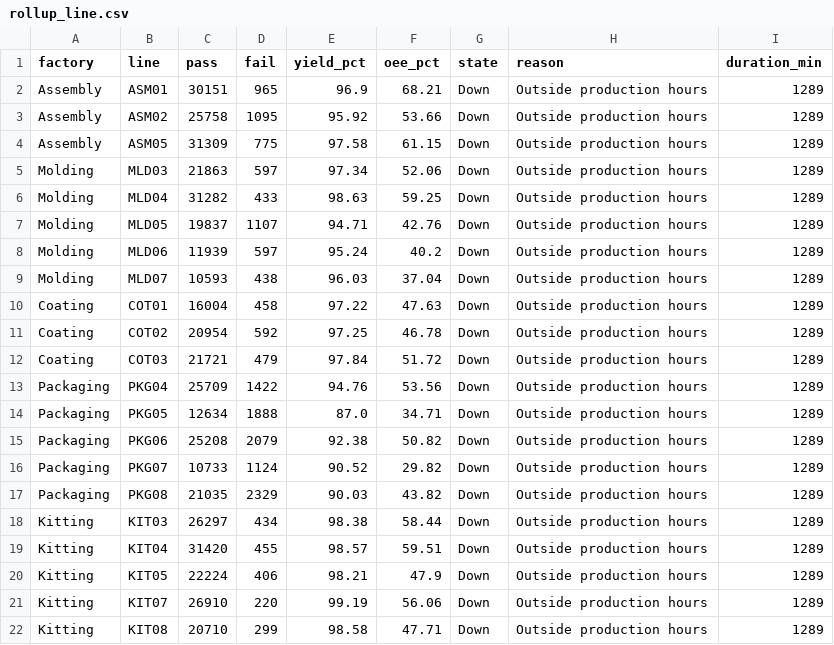
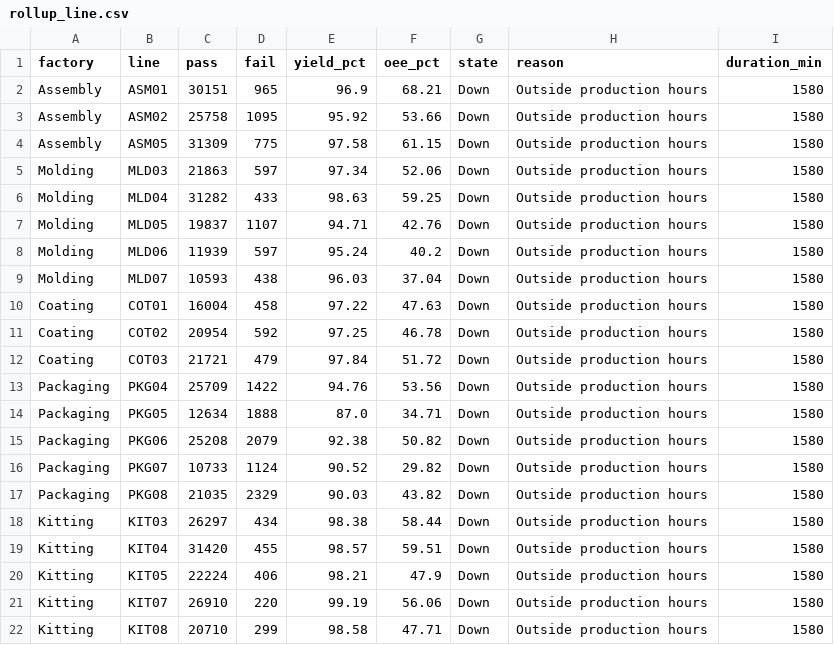
Before and after one commit to todd-cpme/ClearOEEDemo, a CSV file: data/rollup_line.csv, drawn as a sheet.

Commit message:
data: refresh 2026-09-21T05:20:06Z

```diff
--- a/data/rollup_line.csv
+++ b/data/rollup_line.csv
@@ -1,22 +1,22 @@
 factory,line,pass,fail,yield_pct,oee_pct,state,reason,duration_min
-Assembly,ASM01,30151,965,96.9,68.21,Down,Outside production hours,1289
-Assembly,ASM02,25758,1095,95.92,53.66,Down,Outside production hours,1289
-Assembly,ASM05,31309,775,97.58,61.15,Down,Outside production hours,1289
-Molding,MLD03,21863,597,97.34,52.06,Down,Outside production hours,1289
-Molding,MLD04,31282,433,98.63,59.25,Down,Outside production hours,1289
-Molding,MLD05,19837,1107,94.71,42.76,Down,Outside production hours,1289
-Molding,MLD06,11939,597,95.24,40.2,Down,Outside production hours,1289
-Molding,MLD07,10593,438,96.03,37.04,Down,Outside production hours,1289
-Coating,COT01,16004,458,97.22,47.63,Down,Outside production hours,1289
-Coating,COT02,20954,592,97.25,46.78,Down,Outside production hours,1289
-Coating,COT03,21721,479,97.84,51.72,Down,Outside production hours,1289
-Packaging,PKG04,25709,1422,94.76,53.56,Down,Outside production hours,1289
-Packaging,PKG05,12634,1888,87.0,34.71,Down,Outside production hours,1289
-Packaging,PKG06,25208,2079,92.38,50.82,Down,Outside production hours,1289
-Packaging,PKG07,10733,1124,90.52,29.82,Down,Outside production hours,1289
-Packaging,PKG08,21035,2329,90.03,43.82,Down,Outside production hours,1289
-Kitting,KIT03,26297,434,98.38,58.44,Down,Outside production hours,1289
-Kitting,KIT04,31420,455,98.57,59.51,Down,Outside production hours,1289
-Kitting,KIT05,22224,406,98.21,47.9,Down,Outside production hours,1289
-Kitting,KIT07,26910,220,99.19,56.06,Down,Outside production hours,1289
-Kitting,KIT08,20710,299,98.58,47.71,Down,Outside production hours,1289
+Assembly,ASM01,30151,965,96.9,68.21,Down,Outside production hours,1580
+Assembly,ASM02,25758,1095,95.92,53.66,Down,Outside production hours,1580
+Assembly,ASM05,31309,775,97.58,61.15,Down,Outside production hours,1580
+Molding,MLD03,21863,597,97.34,52.06,Down,Outside production hours,1580
+Molding,MLD04,31282,433,98.63,59.25,Down,Outside production hours,1580
+Molding,MLD05,19837,1107,94.71,42.76,Down,Outside production hours,1580
+Molding,MLD06,11939,597,95.24,40.2,Down,Outside production hours,1580
+Molding,MLD07,10593,438,96.03,37.04,Down,Outside production hours,1580
+Coating,COT01,16004,458,97.22,47.63,Down,Outside production hours,1580
+Coating,COT02,20954,592,97.25,46.78,Down,Outside production hours,1580
+Coating,COT03,21721,479,97.84,51.72,Down,Outside production hours,1580
+Packaging,PKG04,25709,1422,94.76,53.56,Down,Outside production hours,1580
+Packaging,PKG05,12634,1888,87.0,34.71,Down,Outside production hours,1580
+Packaging,PKG06,25208,2079,92.38,50.82,Down,Outside production hours,1580
+Packaging,PKG07,10733,1124,90.52,29.82,Down,Outside production hours,1580
+Packaging,PKG08,21035,2329,90.03,43.82,Down,Outside production hours,1580
+Kitting,KIT03,26297,434,98.38,58.44,Down,Outside production hours,1580
+Kitting,KIT04,31420,455,98.57,59.51,Down,Outside production hours,1580
+Kitting,KIT05,22224,406,98.21,47.9,Down,Outside production hours,1580
+Kitting,KIT07,26910,220,99.19,56.06,Down,Outside production hours,1580
+Kitting,KIT08,20710,299,98.58,47.71,Down,Outside production hours,1580
```
Also changed, not shown: data/status.csv, 2 other files.
